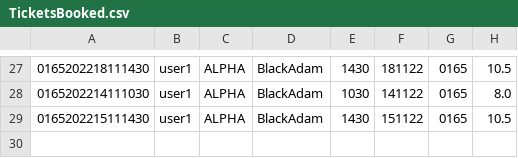
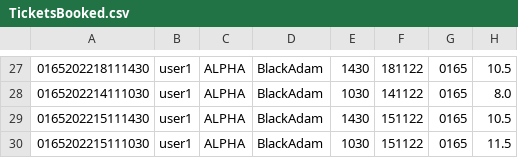
Before and after one commit to JULU909/SC2002-Project-MOBLIMA, a CSV file: Moblima/src/Data/TicketsBooked.csv, drawn as a sheet; only a part is shown, gaps mark what is left out; the diff names each change by its address in the sheet, - before the commit and + after, or states it on an @@ line.

```diff
--- a/Moblima/src/Data/TicketsBooked.csv
+++ b/Moblima/src/Data/TicketsBooked.csv
+row 30: 0165202215111030 | user1 | ALPHA | BlackAdam | 1030 | 151122 | 0165 | 11.5
```
Also changed, not shown: Moblima/src/Data/movieInformation2.csv, 36 other files.
